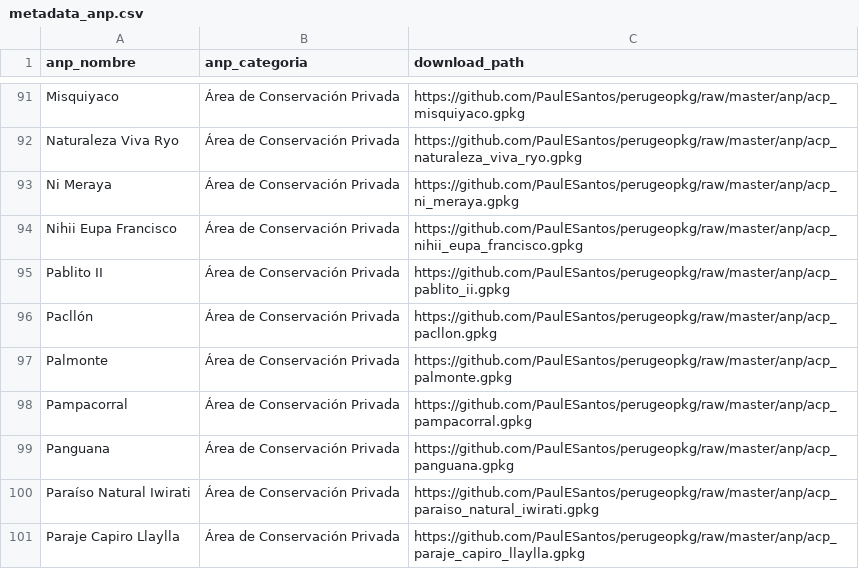
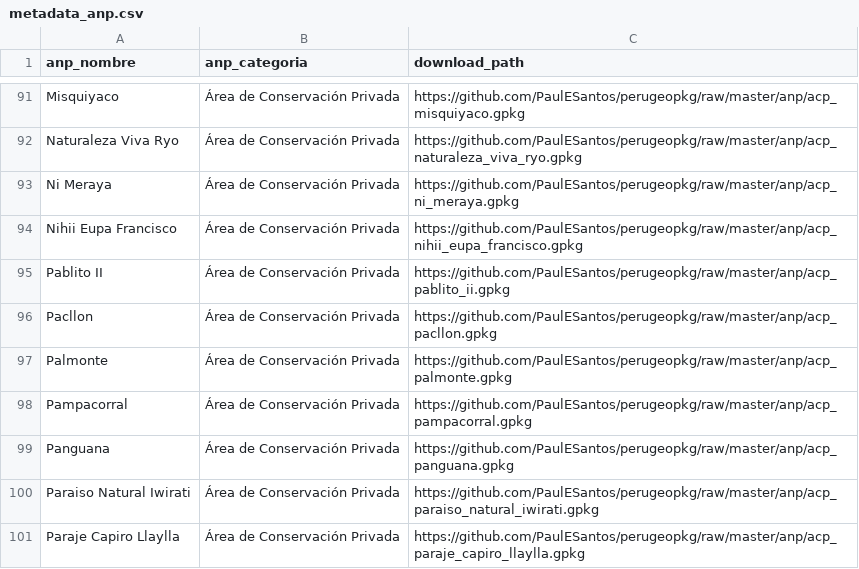
Before and after one commit to PaulESantos/perugeopkg, a CSV file: metadata_anp.csv, drawn as a sheet; only a part is shown, gaps mark what is left out; the diff covers the shown part only.

```diff
--- a/metadata_anp.csv
+++ b/metadata_anp.csv
@@ -95,3 +95,3 @@ Nihii Eupa Francisco,Área de Conservación Privada,https://github.com/PaulESant
 Pablito II,Área de Conservación Privada,https://github.com/PaulESantos/perugeopkg/raw/master/anp/acp_pablito_ii.gpkg
-Pacllón,Área de Conservación Privada,https://github.com/PaulESantos/perugeopkg/raw/master/anp/acp_pacllon.gpkg
+Pacllon,Área de Conservación Privada,https://github.com/PaulESantos/perugeopkg/raw/master/anp/acp_pacllon.gpkg
 Palmonte,Área de Conservación Privada,https://github.com/PaulESantos/perugeopkg/raw/master/anp/acp_palmonte.gpkg
@@ -99,3 +99,3 @@ Pampacorral,Área de Conservación Privada,https://github.com/PaulESantos/peruge
 Panguana,Área de Conservación Privada,https://github.com/PaulESantos/perugeopkg/raw/master/anp/acp_panguana.gpkg
-Paraíso Natural Iwirati,Área de Conservación Privada,https://github.com/PaulESantos/perugeopkg/raw/master/anp/acp_paraiso_natural_iwirati.gpkg
+Paraiso Natural Iwirati,Área de Conservación Privada,https://github.com/PaulESantos/perugeopkg/raw/master/anp/acp_paraiso_natural_iwirati.gpkg
 Paraje Capiro Llaylla,Área de Conservación Privada,https://github.com/PaulESantos/perugeopkg/raw/master/anp/acp_paraje_capiro_llaylla.gpkg
```
Also changed, not shown: 42 edited cells elsewhere in this file.
